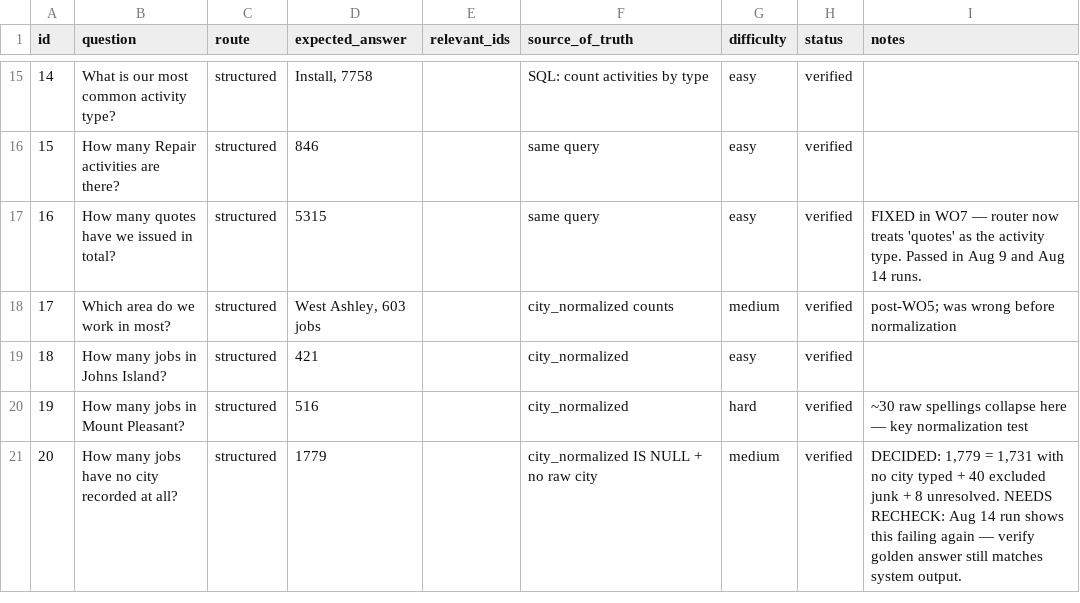
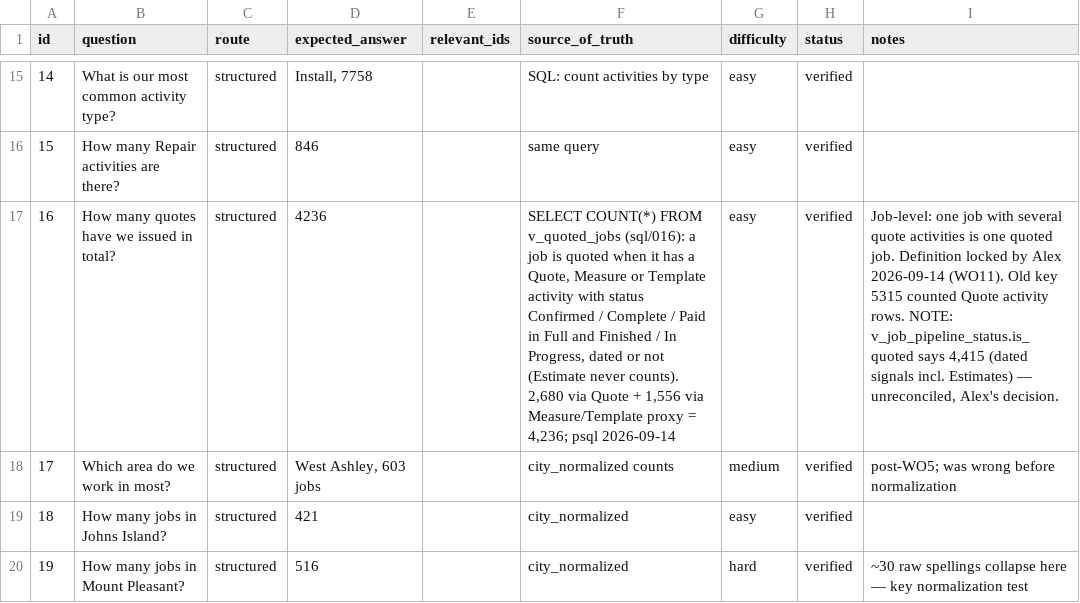
Before and after one commit to SanyaBoroda4/emg-rag-public, a CSV file: evals/golden_set.csv, drawn as a sheet; only a part is shown, gaps mark what is left out; the shorter side is filled out with more unchanged rows; the diff names each change by its address in the sheet, - before the commit and + after, or states it on an @@ line.

```diff
--- a/evals/golden_set.csv
+++ b/evals/golden_set.csv
-D17 (expected_answer): 5315
+D17 (expected_answer): 4236
-F17 (source_of_truth): same query
+F17 (source_of_truth): SELECT COUNT(*) FROM v_quoted_jobs (sql/016): a job is quoted when it has a Quote, Measure or Template activity with status Confirmed / Complete / Paid in Full and Finished / In Progress, dated or not (Estimate never counts). 2,680 via Quote + 1,556 via Measure/Template proxy = 4,236; psql 2026-09-14
-I17 (notes): FIXED in WO7 — router now treats 'quotes' as the activity type. Passed in Aug 9 and Aug 14 runs.
+I17 (notes): Job-level: one job with several quote activities is one quoted job. Definition locked by Alex 2026-09-14 (WO11). Old key 5315 counted Quote activity rows. NOTE: v_job_pipeline_status.is_quoted says 4,415 (dated signals incl. Estimates) — unreconciled, Alex's decision.
```
